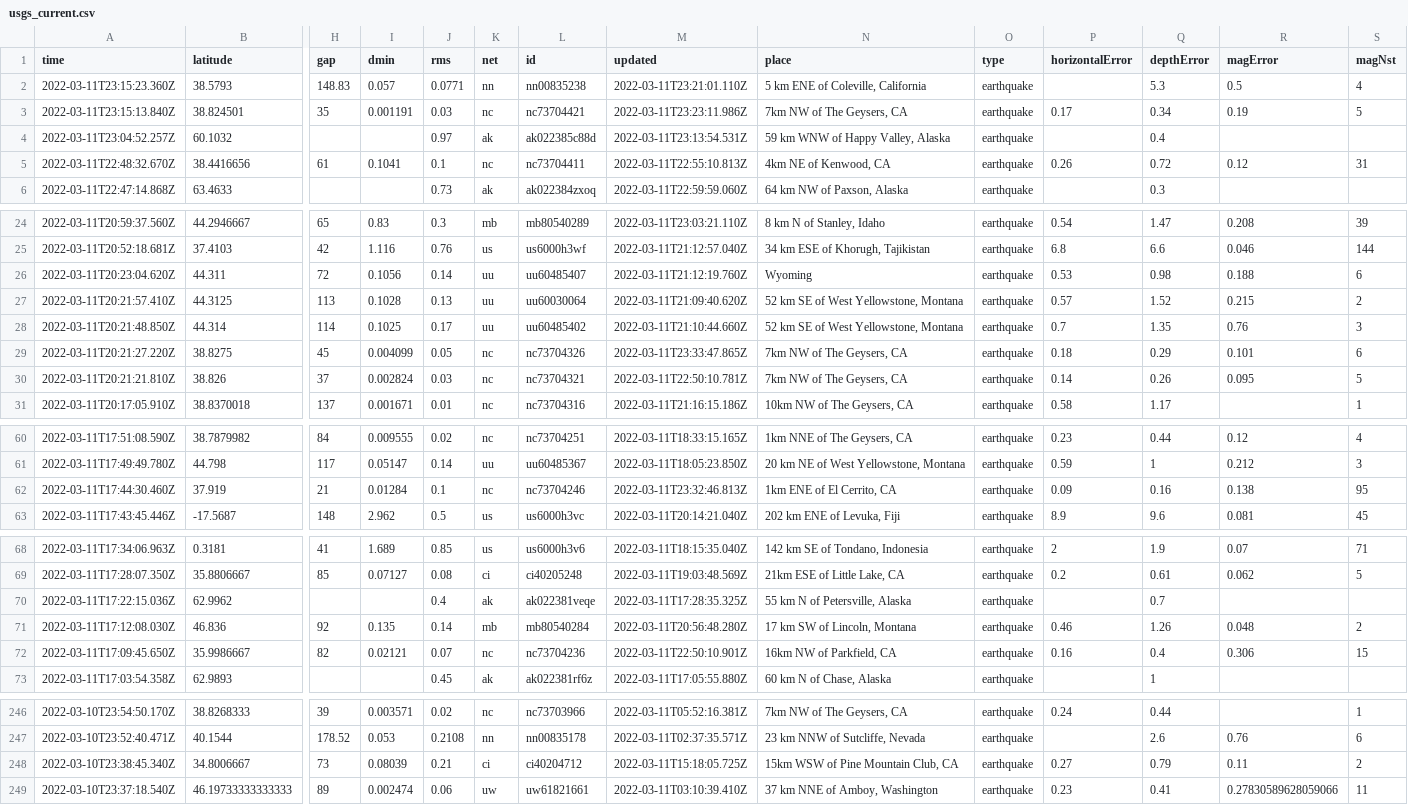
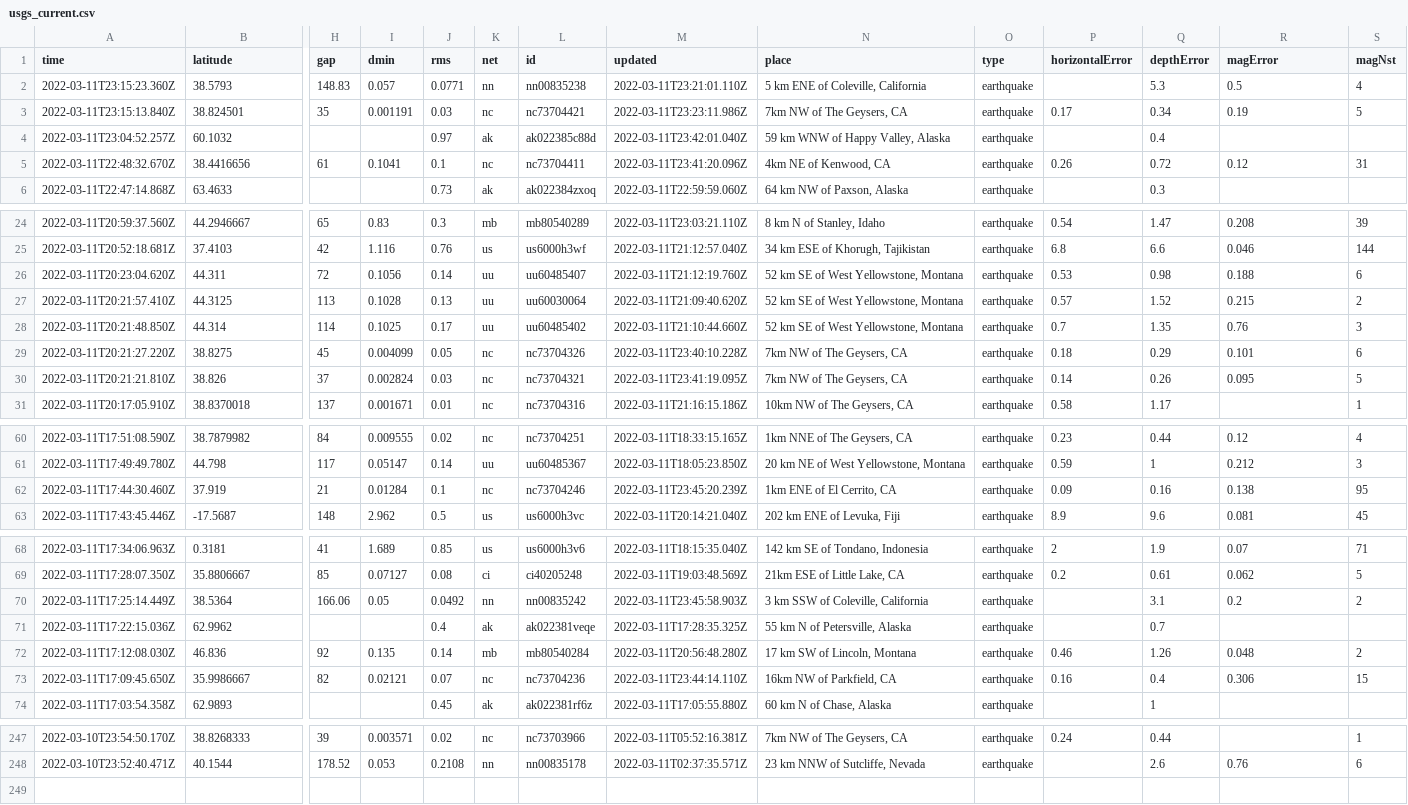
Before and after one commit to rachelll4/git-actions-nicar, a CSV file: usgs_current.csv, drawn as a sheet; only a part is shown, gaps mark what is left out; removed rows and columns are numbered as before the commit, all else as after; rows hold the shown columns only; the diff covers the shown part only; the diff names each change by its address in the sheet, - before the commit and + after, or states it on an @@ line.

```diff
--- a/usgs_current.csv
+++ b/usgs_current.csv
-M4 (updated): 2022-03-11T23:13:54.531Z
+M4 (updated): 2022-03-11T23:42:01.040Z
-M5 (updated): 2022-03-11T22:55:10.813Z
+M5 (updated): 2022-03-11T23:41:20.096Z
-N26 (place): Wyoming
+N26 (place): 52 km SE of West Yellowstone, Montana
-M29 (updated): 2022-03-11T23:33:47.865Z
+M29 (updated): 2022-03-11T23:40:10.228Z
-M30 (updated): 2022-03-11T22:50:10.781Z
+M30 (updated): 2022-03-11T23:41:19.095Z
-M62 (updated): 2022-03-11T23:32:46.813Z
+M62 (updated): 2022-03-11T23:45:20.239Z
+row 70: 2022-03-11T17:25:14.449Z | 38.5364 | 166.06 | 0.05 | 0.0492 | nn | nn00835242 | 2022-03-11T23:45:58.903Z | 3 km SSW of Coleville, California | earthquake |  | 3.1 | 0.2 | 2
-M73 (updated): 2022-03-11T22:50:10.901Z
+M73 (updated): 2022-03-11T23:44:14.110Z
-row 248: 2022-03-10T23:38:45.340Z | 34.8006667 | 73 | 0.08039 | 0.21 | ci | ci40204712 | 2022-03-11T15:18:05.725Z | 15km WSW of Pine Mountain Club, CA | earthquake | 0.27 | 0.79 | 0.11 | 2
-row 249: 2022-03-10T23:37:18.540Z | 46.19733333333333 | 89 | 0.002474 | 0.06 | uw | uw61821661 | 2022-03-11T03:10:39.410Z | 37 km NNE of Amboy, Washington | earthquake | 0.23 | 0.41 | 0.27830589628059066 | 11
```
Also changed, not shown: 4 edited cells elsewhere in this file.
